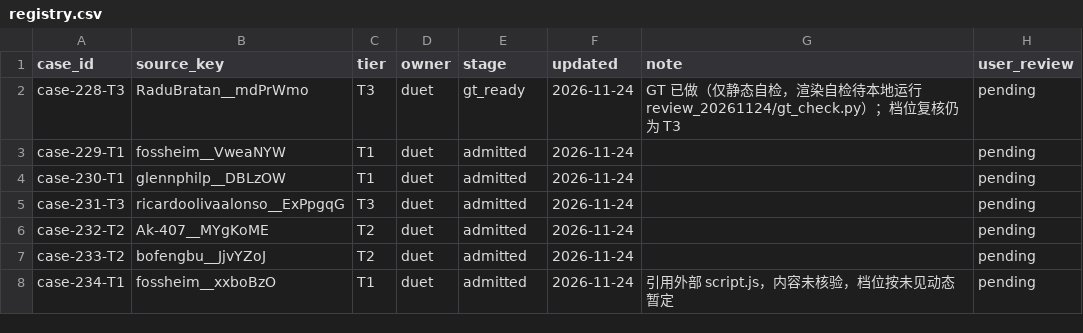
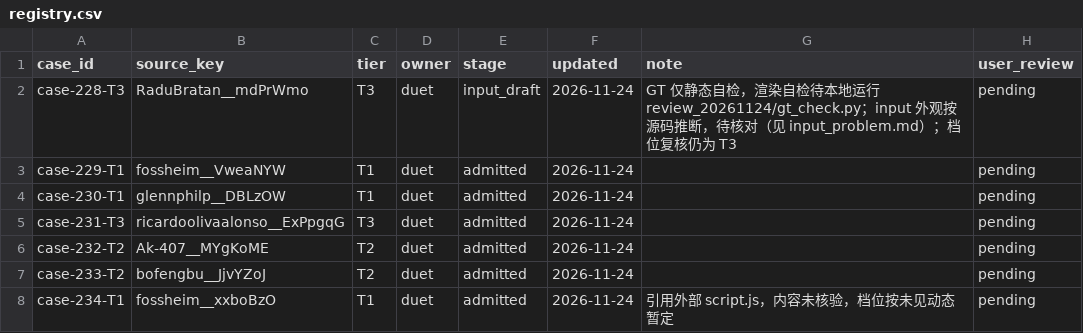
Before and after one commit to David-112233/case-collection, a CSV file: cases/registry.csv, drawn as a sheet; only a part is shown.

```diff
--- a/cases/registry.csv
+++ b/cases/registry.csv
@@ -1,3 +1,3 @@
 case_id,source_key,tier,owner,stage,updated,note,user_review
-case-228-T3,RaduBratan__mdPrWmo,T3,duet,gt_ready,2026-11-24,GT 已做（仅静态自检，渲染自检待本地运行 review_20261124/gt_check.py）；档位复核仍为 T3,pending
+case-228-T3,RaduBratan__mdPrWmo,T3,duet,input_draft,2026-11-24,GT 仅静态自检，渲染自检待本地运行 review_20261124/gt_check.py；input 外观按源码推断，待核对（见 input_problem.md）；档位复核仍为 T3,pending
 case-229-T1,fossheim__VweaNYW,T1,duet,admitted,2026-11-24,,pending
```
Also changed, not shown: 4 other files.
